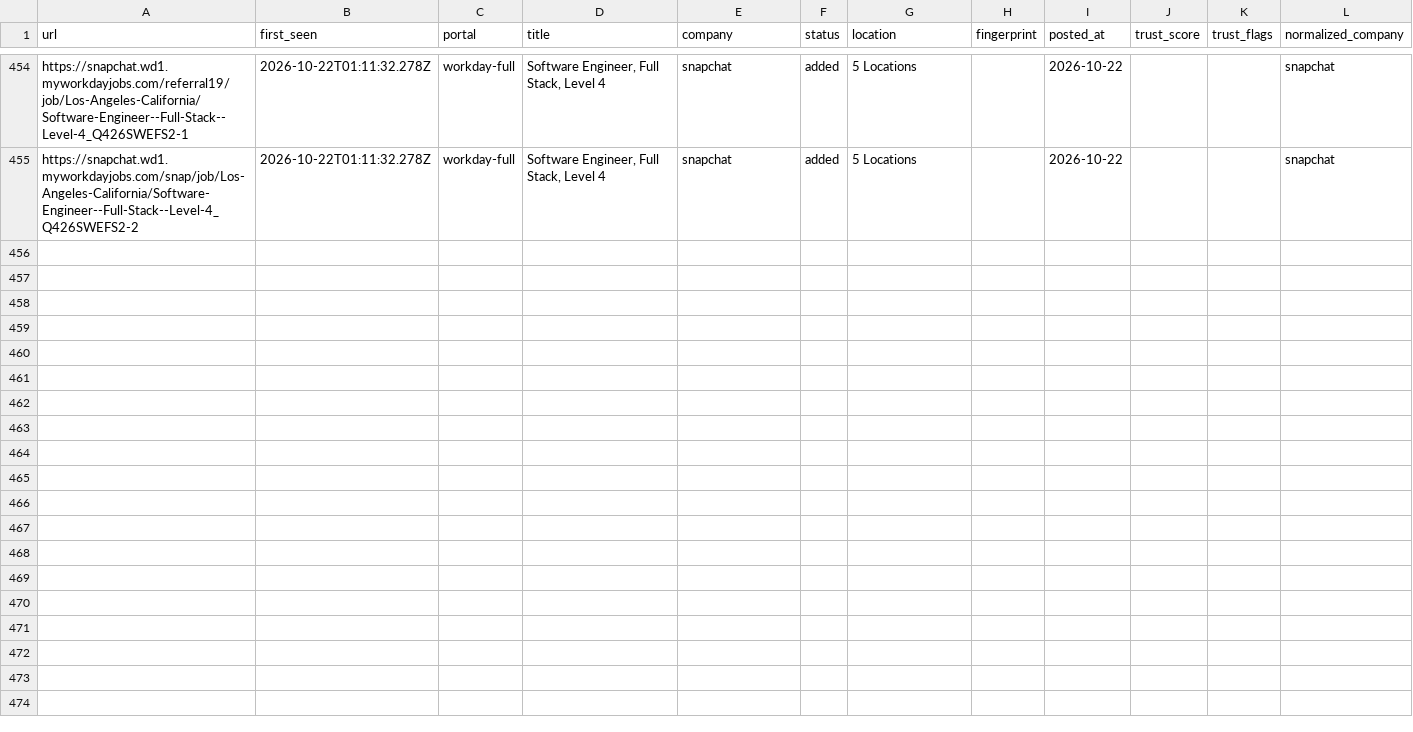
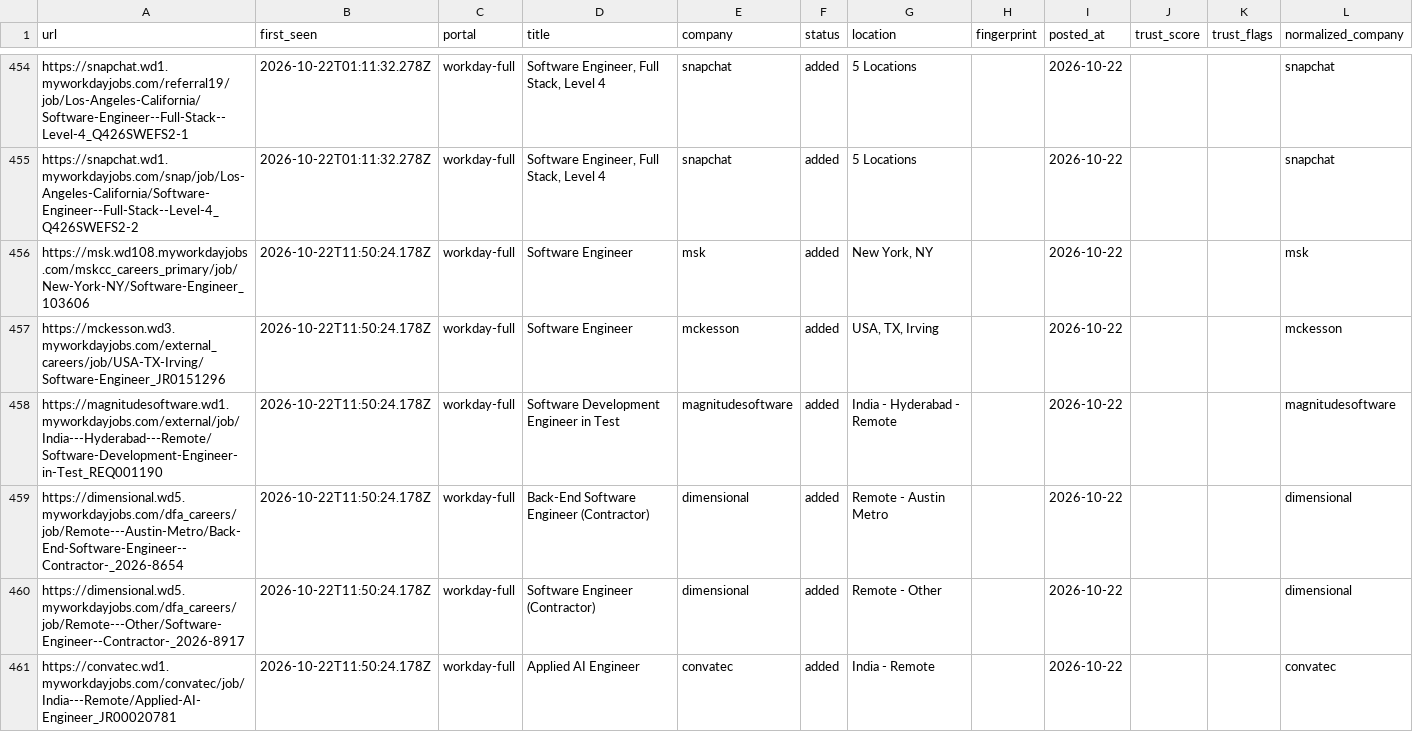
Before and after one commit to manavmalavia18/scoutgrid, a TSV file: data/scan-history-workday.tsv, drawn as a sheet; only a part is shown, gaps mark what is left out; the diff names each change by its address in the sheet, - before the commit and + after, or states it on an @@ line.

```diff
--- a/data/scan-history-workday.tsv
+++ b/data/scan-history-workday.tsv
+row 456: https://msk.wd108.myworkdayjobs.com/mskcc_careers_primary/job/New-York-NY/Software-Engineer_103606 | 2026-10-22T11:50:24.178Z | workday-full | Software Engineer | msk | added | New York, NY |  | 2026-10-22 |  |  | msk
+row 457: https://mckesson.wd3.myworkdayjobs.com/external_careers/job/USA-TX-Irving/Software-Engineer_JR0151296 | 2026-10-22T11:50:24.178Z | workday-full | Software Engineer | mckesson | added | USA, TX, Irving |  | 2026-10-22 |  |  | mckesson
+row 458: https://magnitudesoftware.wd1.myworkdayjobs.com/external/job/India---Hyderabad---Remote/Software-Development-Engineer-in-Test_REQ001190 | 2026-10-22T11:50:24.178Z | workday-full | Software Development Engineer in Test | magnitudesoftware | added | India - Hyderabad - Remote |  | 2026-10-22 |  |  | magnitudesoftware
+row 459: https://dimensional.wd5.myworkdayjobs.com/dfa_careers/job/Remote---Austin-Metro/Back-End-Software-Engineer--Contractor-_2026-8654 | 2026-10-22T11:50:24.178Z | workday-full | Back-End Software Engineer (Contractor) | dimensional | added | Remote - Austin Metro |  | 2026-10-22 |  |  | dimensional
+row 460: https://dimensional.wd5.myworkdayjobs.com/dfa_careers/job/Remote---Other/Software-Engineer--Contractor-_2026-8917 | 2026-10-22T11:50:24.178Z | workday-full | Software Engineer (Contractor) | dimensional | added | Remote - Other |  | 2026-10-22 |  |  | dimensional
+row 461: https://convatec.wd1.myworkdayjobs.com/convatec/job/India---Remote/Applied-AI-Engineer_JR00020781 | 2026-10-22T11:50:24.178Z | workday-full | Applied AI Engineer | convatec | added | India - Remote |  | 2026-10-22 |  |  | convatec
```
Also changed, not shown: 3 other files.
